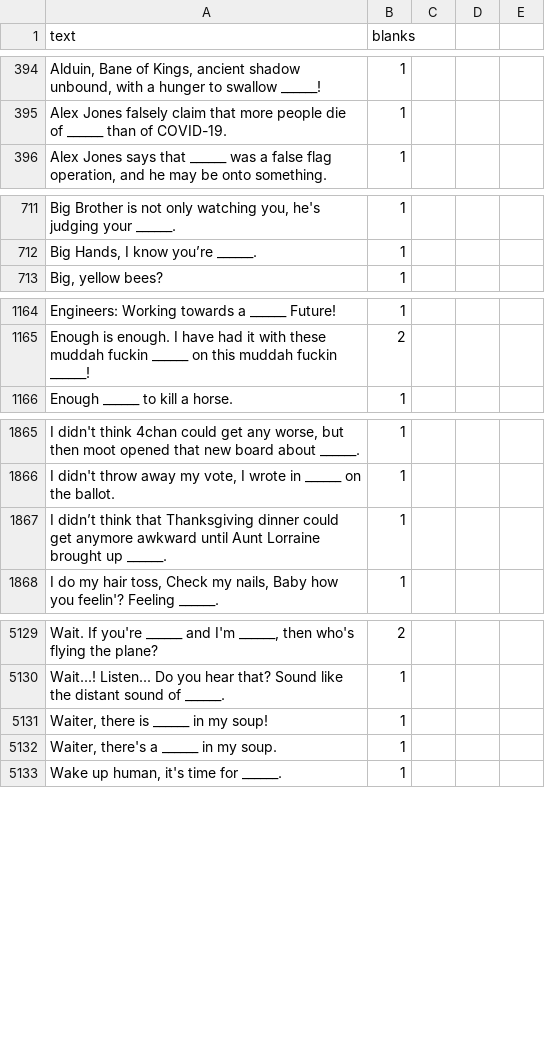
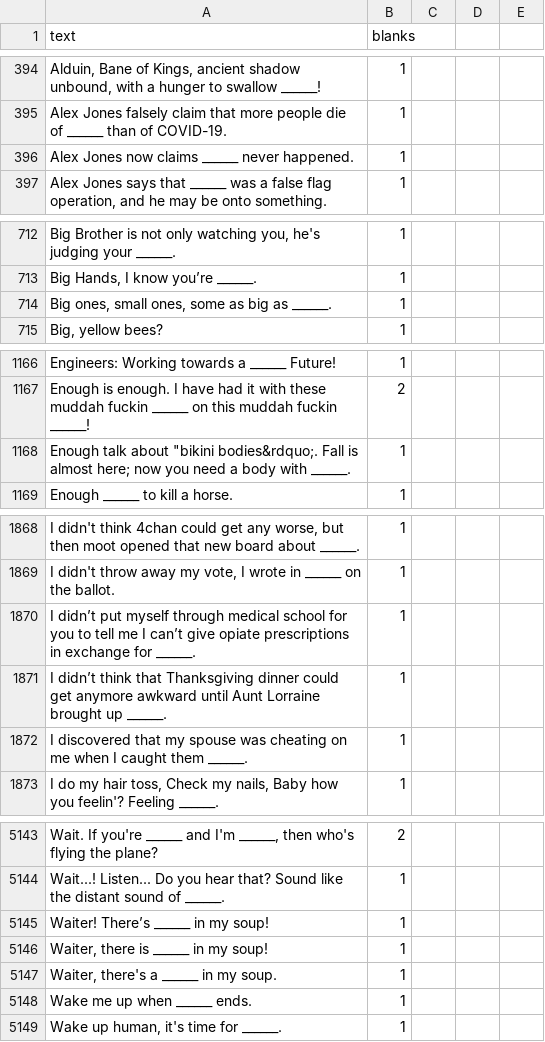
Before and after one commit to amdewstow/CAHIdeas, a CSV file: _r_cahideas__cards_black_.csv, drawn as a sheet; only a part is shown, gaps mark what is left out; the diff covers the shown part only; the diff names each change by its address in the sheet, - before the commit and + after, or states it on an @@ line.

```diff
--- a/_r_cahideas__cards_black_.csv
+++ b/_r_cahideas__cards_black_.csv
+row 396: Alex Jones now claims ______ never happened. | 1
+row 714: Big ones, small ones, some as big as ______. | 1
+row 1168: Enough talk about "bikini bodies&rdquo;. Fall is almost here; now you need a body with ______. | 1
+row 1870: I didn’t put myself through medical school for you to tell me I can’t give opiate prescriptions in exchange for ______. | 1
+row 1872: I discovered that my spouse was cheating on me when I caught them ______. | 1
+row 5145: Waiter! There’s ______ in my soup! | 1
+row 5148: Wake me up when ______ ends. | 1
```
Also changed, not shown: 13 added rows elsewhere in this file, 11 other files.
